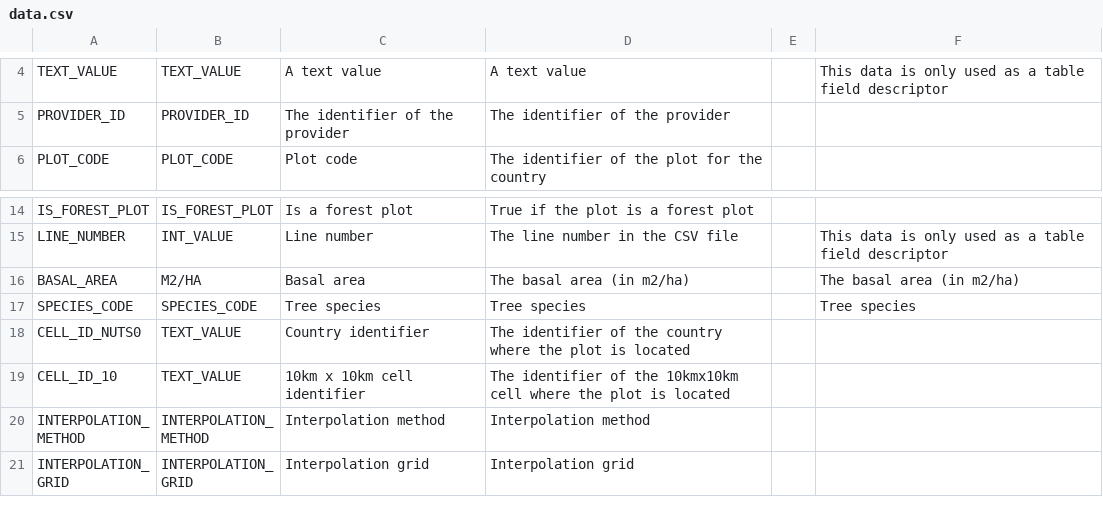
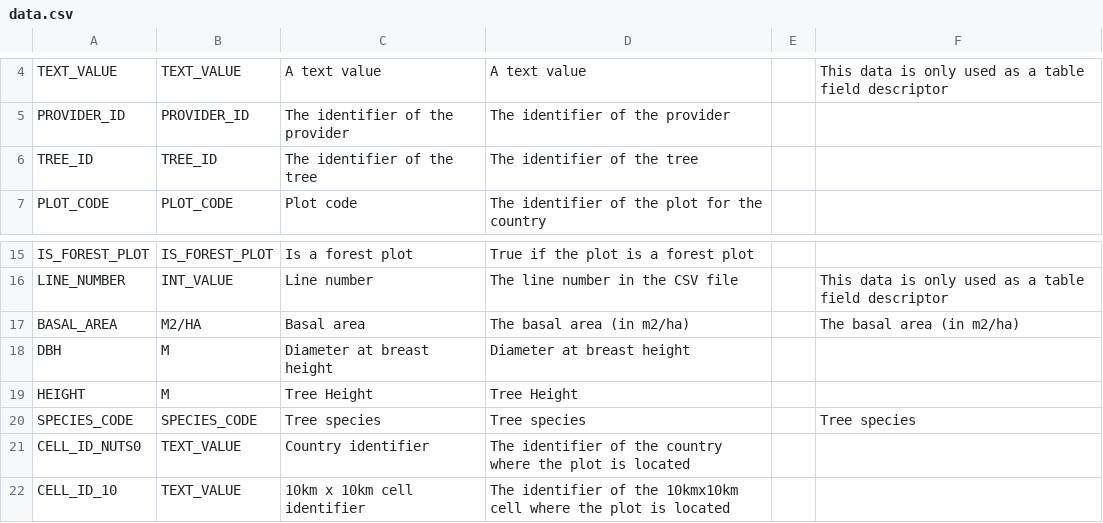
Before and after one commit to IGNBPesty/ogam, a CSV file: Bases SQL/Metadata/data.csv, drawn as a sheet; only a part is shown, gaps mark what is left out; the shorter side is filled out with more unchanged rows; the diff names each change by its address in the sheet, - before the commit and + after, or states it on an @@ line.

```diff
--- a/Bases SQL/Metadata/data.csv
+++ b/Bases SQL/Metadata/data.csv
+row 6: TREE_ID | TREE_ID | The identifier of the tree | The identifier of the tree
+row 18: DBH | M | Diameter at breast height | Diameter at breast height
+row 19: HEIGHT | M | Tree Height | Tree Height
```
Also changed, not shown: Bases SQL/Metadata/dataset_fields.csv, Bases SQL/Metadata/field_mapping.csv, 24 other files.
